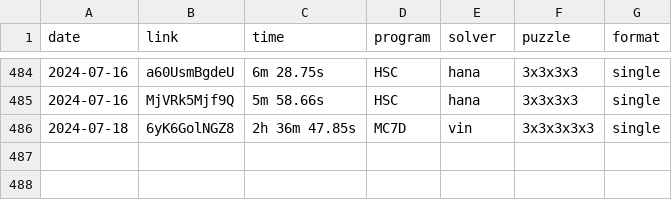
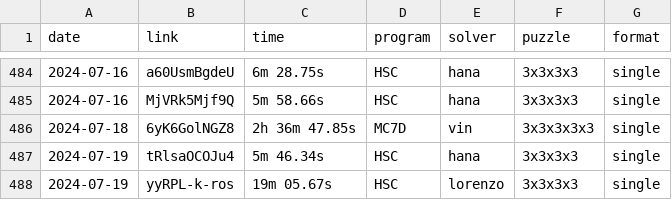
Before and after one commit to Hypercubers/hypercubing.xyz, a CSV file: leaderboards/solves.csv, drawn as a sheet; only a part is shown, gaps mark what is left out; the diff names each change by its address in the sheet, - before the commit and + after, or states it on an @@ line.

Commit message:
verify 2 leaderboard submissinos

```diff
--- a/leaderboards/solves.csv
+++ b/leaderboards/solves.csv
+row 487: 2024-07-19 | tRlsaOCOJu4 | 5m 46.34s | HSC | hana | 3x3x3x3 | single
+row 488: 2024-07-19 | yyRPL-k-ros | 19m 05.67s | HSC | lorenzo | 3x3x3x3 | single
```
Also changed, not shown: 1 other file.
